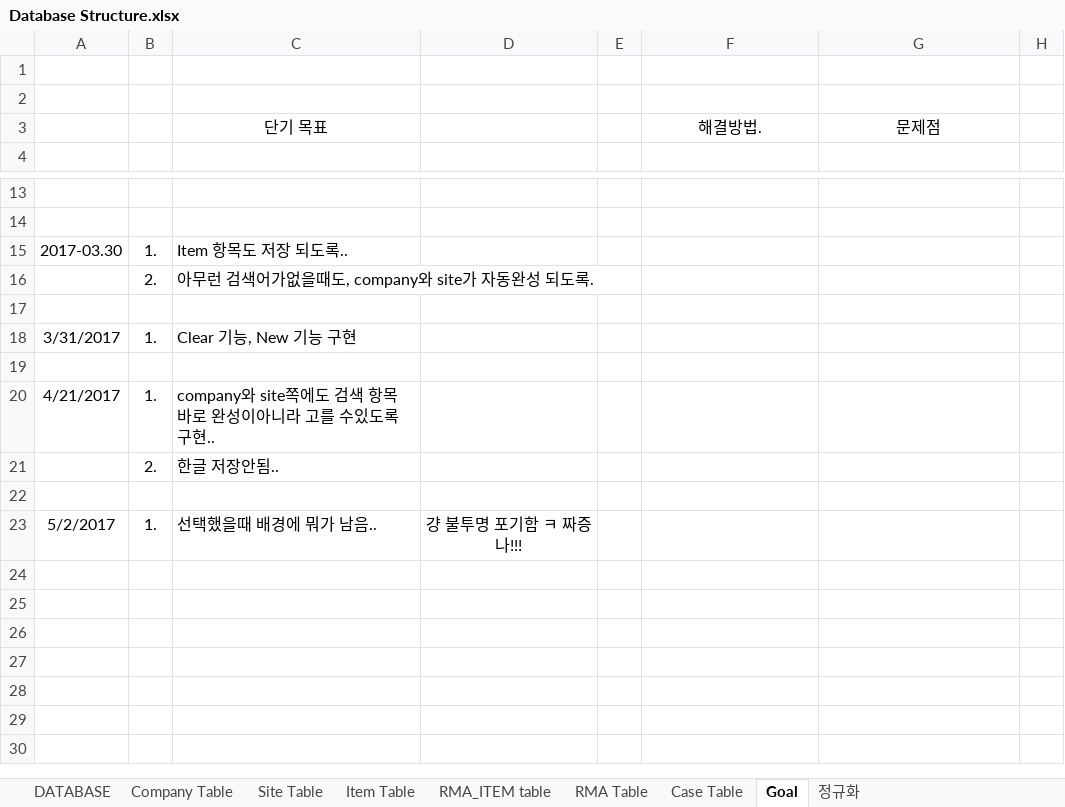
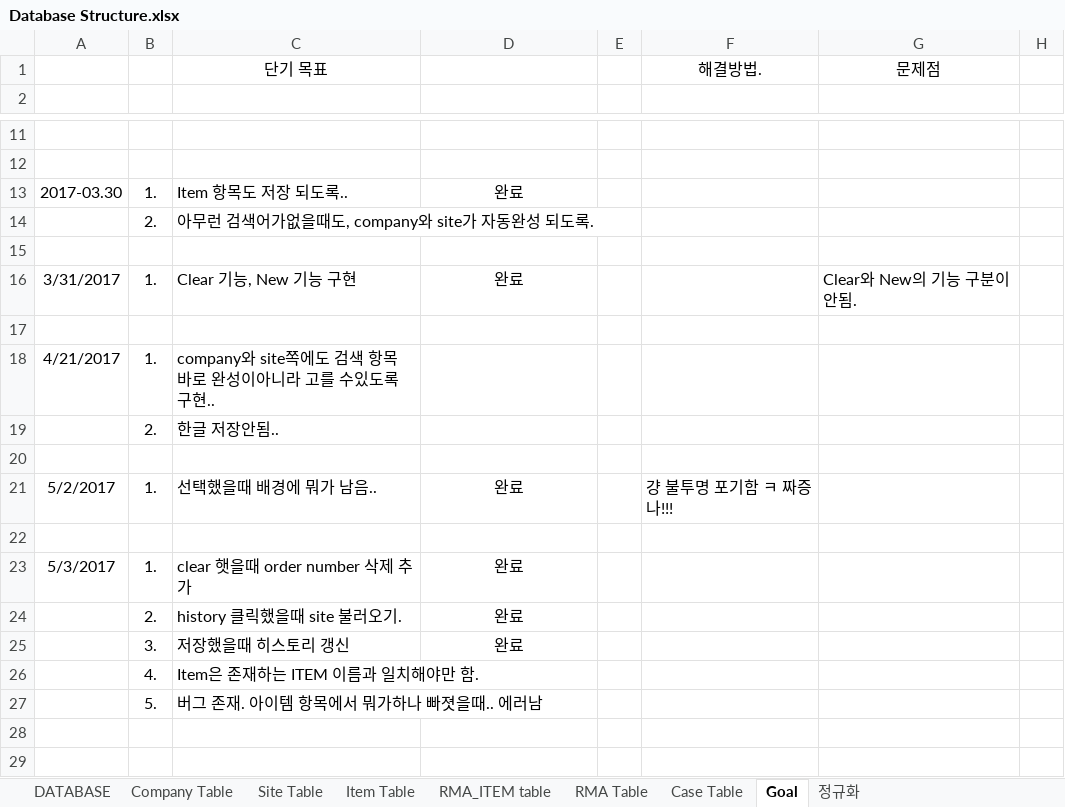
Before and after one commit to cluelin/MySQL_Server, an Excel workbook: src/Database Structure.xlsx, sheet Goal, drawn as a sheet; only a part is shown, gaps mark what is left out; values as stored, in another font and other column widths than the file's, no borders; removed rows and columns are numbered as before the commit, all else as after; the diff names each change by its address in the sheet, - before the commit and + after, or states it on an @@ line.

Commit message:
Item table 저장 완료

```diff
--- a/src/Database Structure.xlsx (sheet Goal)
+++ b/src/Database Structure.xlsx (sheet Goal)
-row 1: (empty)
-row 2: (empty)
-D13: (empty)
+D13: 완료
-D16: (empty)
+D16: 완료
-G16: (empty)
+G16: Clear와 New의 기능 구분이 안됨.
-D21: 걍 불투명 포기함 ㅋ 짜증나!!!
+D21: 완료
-F21: (empty)
+F21: 걍 불투명 포기함 ㅋ 짜증나!!!
-row 23: (empty)
+row 23: 5/3/2017 | 1. | clear 햇을때 order number 삭제 추가 | 완료
-row 24: (empty)
+row 24:  | 2. | history 클릭했을때 site 불러오기. | 완료
-row 25: (empty)
+row 25:  | 3. | 저장했을때 히스토리 갱신 | 완료
-row 26: (empty)
+row 26:  | 4. | Item은 존재하는 ITEM 이름과 일치해야만 함.
+row 27:  | 5. | 버그 존재. 아이템 항목에서 뭐가하나 빠졋을때.. 에러남
```
Also changed, not shown: bin/Database Structure.xlsx, 2 other files.
